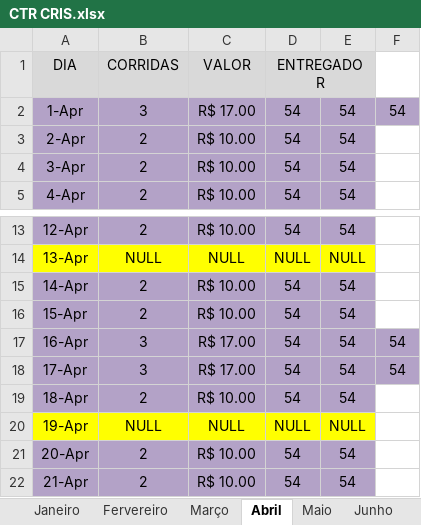
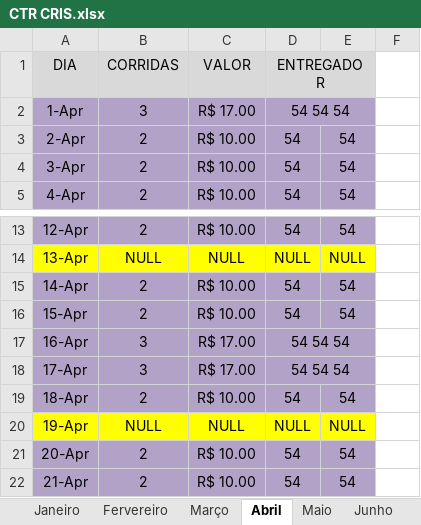
Before and after one commit to DanielGermanosilva/CORRIDAS, an Excel workbook: CTR CRIS.xlsx, sheet Abril, drawn as a sheet; only a part is shown, gaps mark what is left out; values as stored, in another font and other column widths than the file's, no borders; the diff names each change by its address in the sheet, - before the commit and + after, or states it on an @@ line.

Commit message:
Update CTR CRIS.xlsx

```diff
--- a/CTR CRIS.xlsx (sheet Abril)
+++ b/CTR CRIS.xlsx (sheet Abril)
-D2 (ENTREGADOR): 54
+D2 (ENTREGADOR): 54 54 54
+D2:E2 merged
-E2: 54
+E2: (empty)
-F2: 54
+F2: (empty)
-F2 fill: #B3A2C7
+F2 fill: none
-D17:D18 (ENTREGADOR): 54
+D17:D18 (ENTREGADOR): 54 54 54
+D17:E17 merged
-E17:E18: 54
+E17:E18: (empty)
-F17:F18: 54
+F17:F18: (empty)
-F17:F18 fill: #B3A2C7
+F17:F18 fill: none
+D18:E18 merged
```
